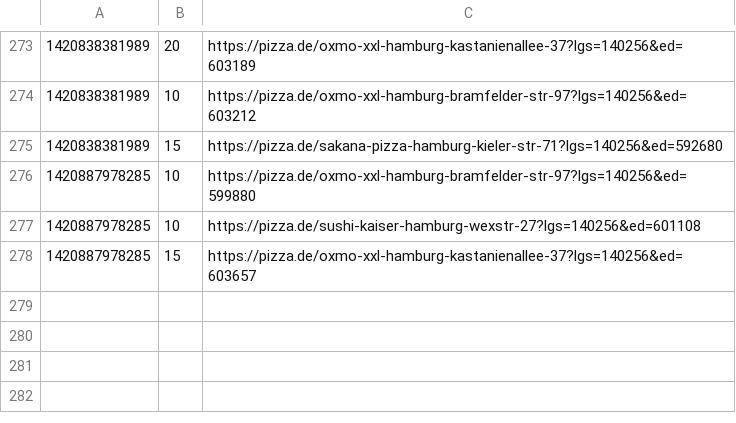
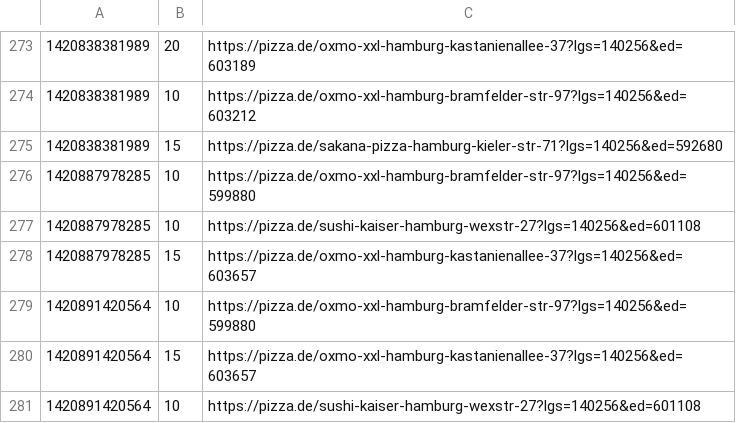
Before and after one commit to pizzadealer/pizzadealer.github.io, a CSV file: data/20355_st_pauli.csv, drawn as a sheet; only a part is shown, gaps mark what is left out.

Commit message:
New Data

```diff
--- a/data/20355_st_pauli.csv
+++ b/data/20355_st_pauli.csv
@@ -278 +278,4 @@
 1420887978285,15,https://pizza.de/oxmo-xxl-hamburg-kastanienallee-37?lgs=140256&ed=603657
+1420891420564,10,https://pizza.de/oxmo-xxl-hamburg-bramfelder-str-97?lgs=140256&ed=599880
+1420891420564,15,https://pizza.de/oxmo-xxl-hamburg-kastanienallee-37?lgs=140256&ed=603657
+1420891420564,10,https://pizza.de/sushi-kaiser-hamburg-wexstr-27?lgs=140256&ed=601108
```
Also changed, not shown: data/20539_rothenburgsort.csv, 1 other file.
